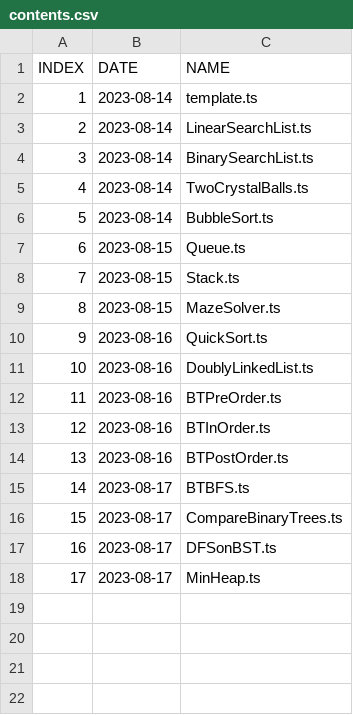
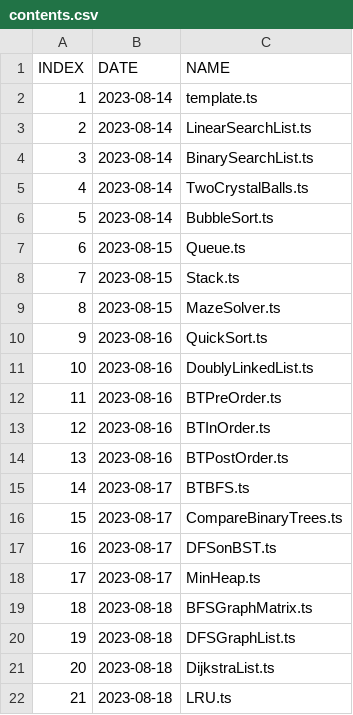
Before and after one commit to DavidVogelxyz/typescript-collection, a CSV file: theprimeagen-dsa-course/contents.csv, drawn as a sheet; the diff names each change by its address in the sheet, - before the commit and + after, or states it on an @@ line.

Commit message:
day 5 of thePrimeagen's DSA course
added algorithms from the fifth (and final) day of taking thePrimeagen's DSA course on Frontend Masters.

```diff
--- a/theprimeagen-dsa-course/contents.csv
+++ b/theprimeagen-dsa-course/contents.csv
+row 19: 18 | 2023-08-18 | BFSGraphMatrix.ts
+row 20: 19 | 2023-08-18 | DFSGraphList.ts
+row 21: 20 | 2023-08-18 | DijkstraList.ts
+row 22: 21 | 2023-08-18 | LRU.ts
```
Also changed, not shown: 5 other files.
